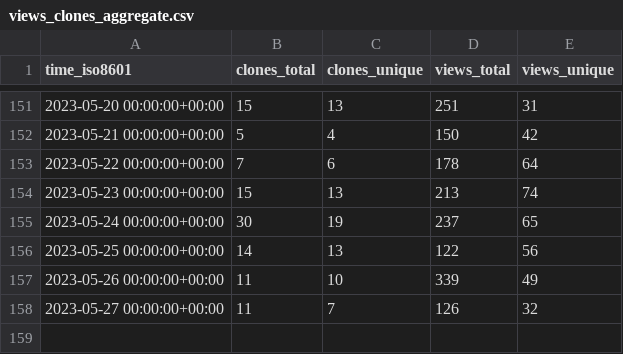
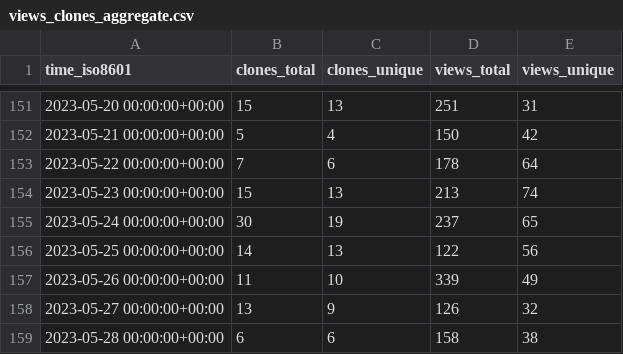
Before and after one commit to GameDeveloperS001/ECS-Megacity-Sample, a CSV file: Unity-Technologies/Megacity-Sample/ghrs-data/views_clones_aggregate.csv, drawn as a sheet; only a part is shown, gaps mark what is left out.

```diff
--- a/Unity-Technologies/Megacity-Sample/ghrs-data/views_clones_aggregate.csv
+++ b/Unity-Technologies/Megacity-Sample/ghrs-data/views_clones_aggregate.csv
@@ -157,2 +157,3 @@ time_iso8601,clones_total,clones_unique,views_total,views_unique
 2023-05-26 00:00:00+00:00,11,10,339,49
-2023-05-27 00:00:00+00:00,11,7,126,32
+2023-05-27 00:00:00+00:00,13,9,126,32
+2023-05-28 00:00:00+00:00,6,6,158,38
```
Also changed, not shown: 1 other file.
